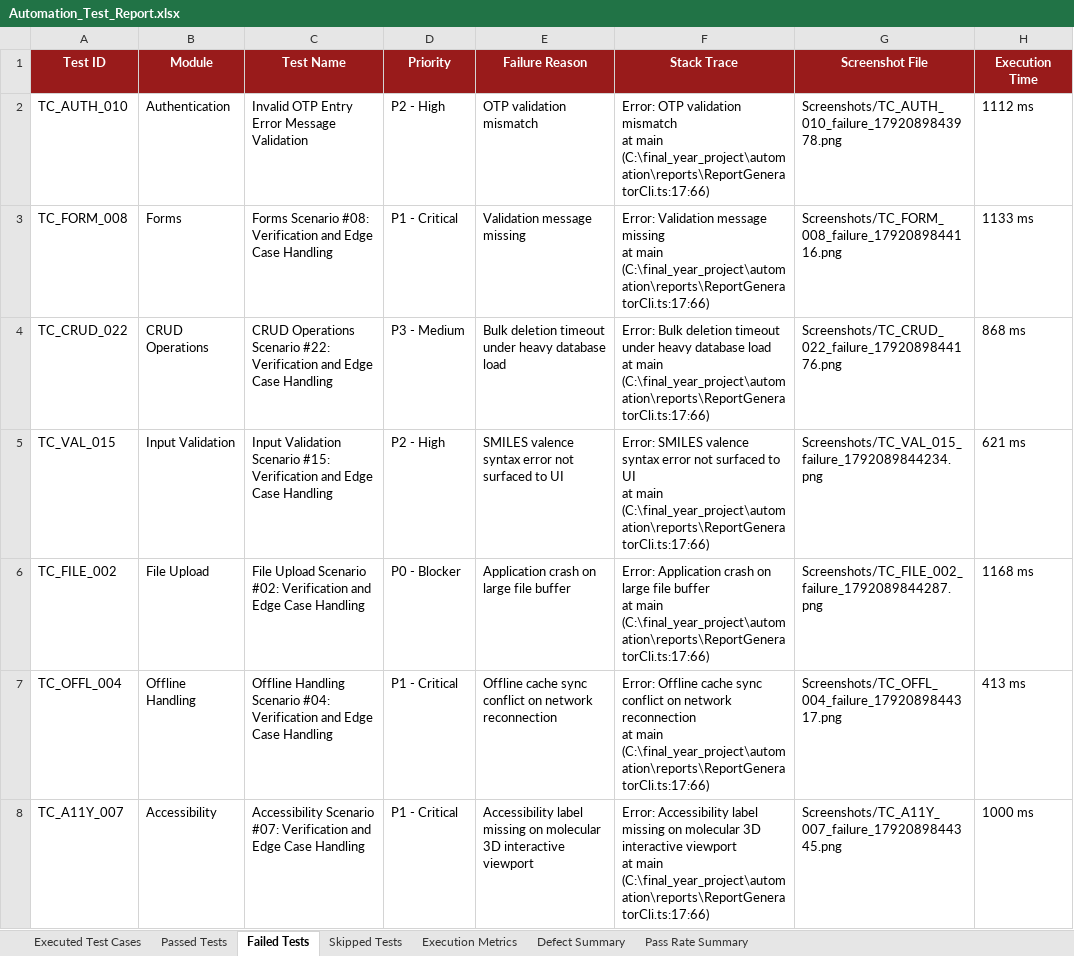
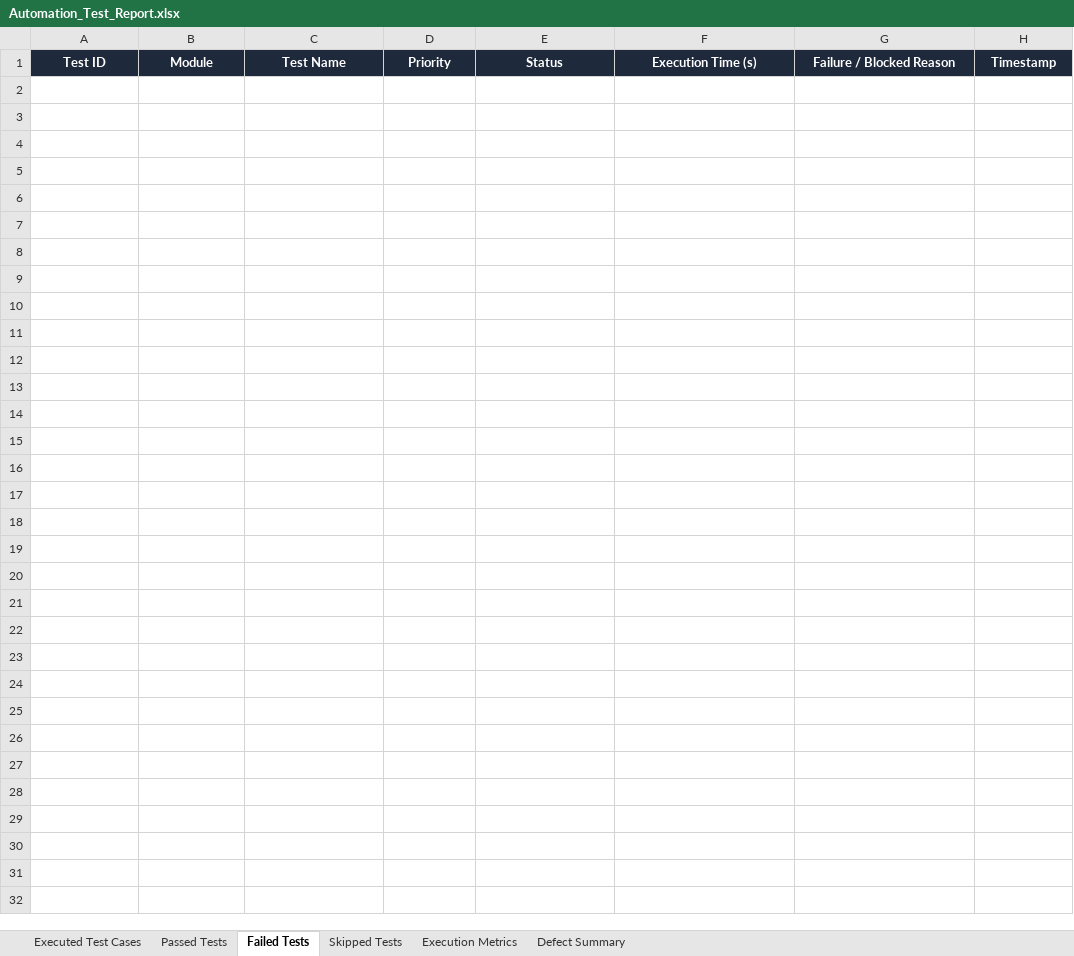
Before and after one commit to hecooksmeth/QSAR-BACKEND, an Excel workbook: reports/latest/Automation_Test_Report.xlsx, sheet Failed Tests, drawn as a sheet; values as stored, in another font and other column widths than the file's, no borders; ↵ is a line break in a cell; the diff names each change by its address in the sheet, - before the commit and + after, or states it on an @@ line.

Commit message:
Automated Report Deployment [build-25] - Android Appium E2E 2be8ea781808e41e455df4eff54e6e4b623caaf1

```diff
--- a/reports/latest/Automation_Test_Report.xlsx (sheet Failed Tests)
+++ b/reports/latest/Automation_Test_Report.xlsx (sheet Failed Tests)
-sheet tab: Pass Rate Summary
-A1:H1 fill: #991B1B
+A1:H1 fill: #1E293B
-E1: Failure Reason
+E1: Status
-F1: Stack Trace
+F1: Execution Time (s)
-G1: Screenshot File
+G1: Failure / Blocked Reason
-H1: Execution Time
+H1: Timestamp
-row 2: TC_AUTH_010 | Authentication | Invalid OTP Entry Error Message Validation | P2 - High | OTP validation mismatch | Error: OTP validation mismatch ↵ at main (C:\final_year_project\automation\reports\ReportGeneratorCli.ts:17:66) | Screenshots/TC_AUTH_010_failure_1792089843978.png | 1112 ms
-row 3: TC_FORM_008 | Forms | Forms Scenario #08: Verification and Edge Case Handling | P1 - Critical | Validation message missing | Error: Validation message missing ↵ at main (C:\final_year_project\automation\reports\ReportGeneratorCli.ts:17:66) | Screenshots/TC_FORM_008_failure_1792089844116.png | 1133 ms
-row 4: TC_CRUD_022 | CRUD Operations | CRUD Operations Scenario #22: Verification and Edge Case Handling | P3 - Medium | Bulk deletion timeout under heavy database load | Error: Bulk deletion timeout under heavy database load ↵ at main (C:\final_year_project\automation\reports\ReportGeneratorCli.ts:17:66) | Screenshots/TC_CRUD_022_failure_1792089844176.png | 868 ms
-row 5: TC_VAL_015 | Input Validation | Input Validation Scenario #15: Verification and Edge Case Handling | P2 - High | SMILES valence syntax error not surfaced to UI | Error: SMILES valence syntax error not surfaced to UI ↵ at main (C:\final_year_project\automation\reports\ReportGeneratorCli.ts:17:66) | Screenshots/TC_VAL_015_failure_1792089844234.png | 621 ms
-row 6: TC_FILE_002 | File Upload | File Upload Scenario #02: Verification and Edge Case Handling | P0 - Blocker | Application crash on large file buffer | Error: Application crash on large file buffer ↵ at main (C:\final_year_project\automation\reports\ReportGeneratorCli.ts:17:66) | Screenshots/TC_FILE_002_failure_1792089844287.png | 1168 ms
-row 7: TC_OFFL_004 | Offline Handling | Offline Handling Scenario #04: Verification and Edge Case Handling | P1 - Critical | Offline cache sync conflict on network reconnection | Error: Offline cache sync conflict on network reconnection ↵ at main (C:\final_year_project\automation\reports\ReportGeneratorCli.ts:17:66) | Screenshots/TC_OFFL_004_failure_1792089844317.png | 413 ms
-row 8: TC_A11Y_007 | Accessibility | Accessibility Scenario #07: Verification and Edge Case Handling | P1 - Critical | Accessibility label missing on molecular 3D interactive viewport | Error: Accessibility label missing on molecular 3D interactive viewport ↵ at main (C:\final_year_project\automation\reports\ReportGeneratorCli.ts:17:66) | Screenshots/TC_A11Y_007_failure_1792089844345.png | 1000 ms
```
Also changed, not shown: sheet Passed Tests, sheet Executed Test Cases, sheet Defect Summary, sheet Skipped Tests, sheet Execution Metrics, 8 other files.
